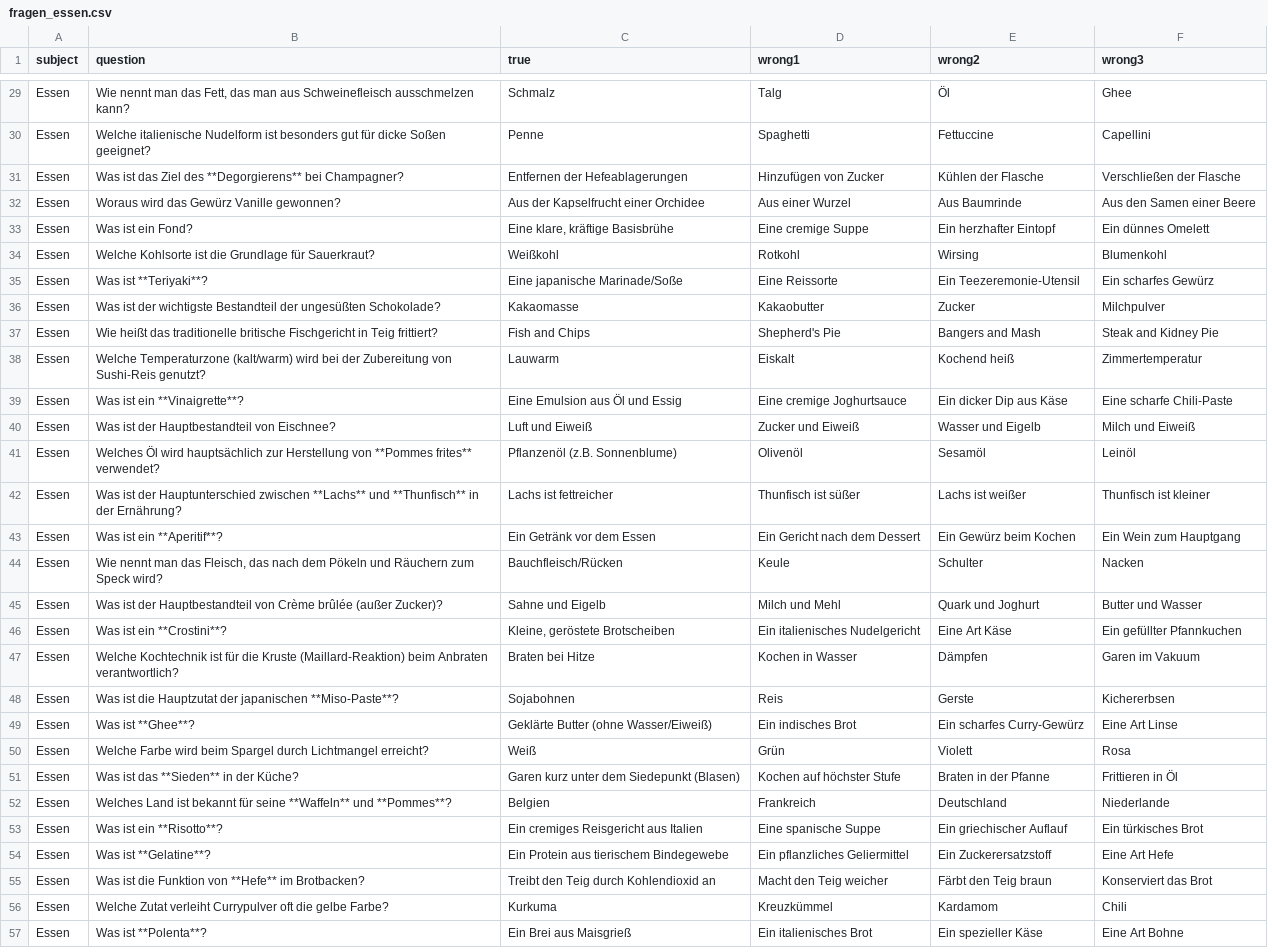
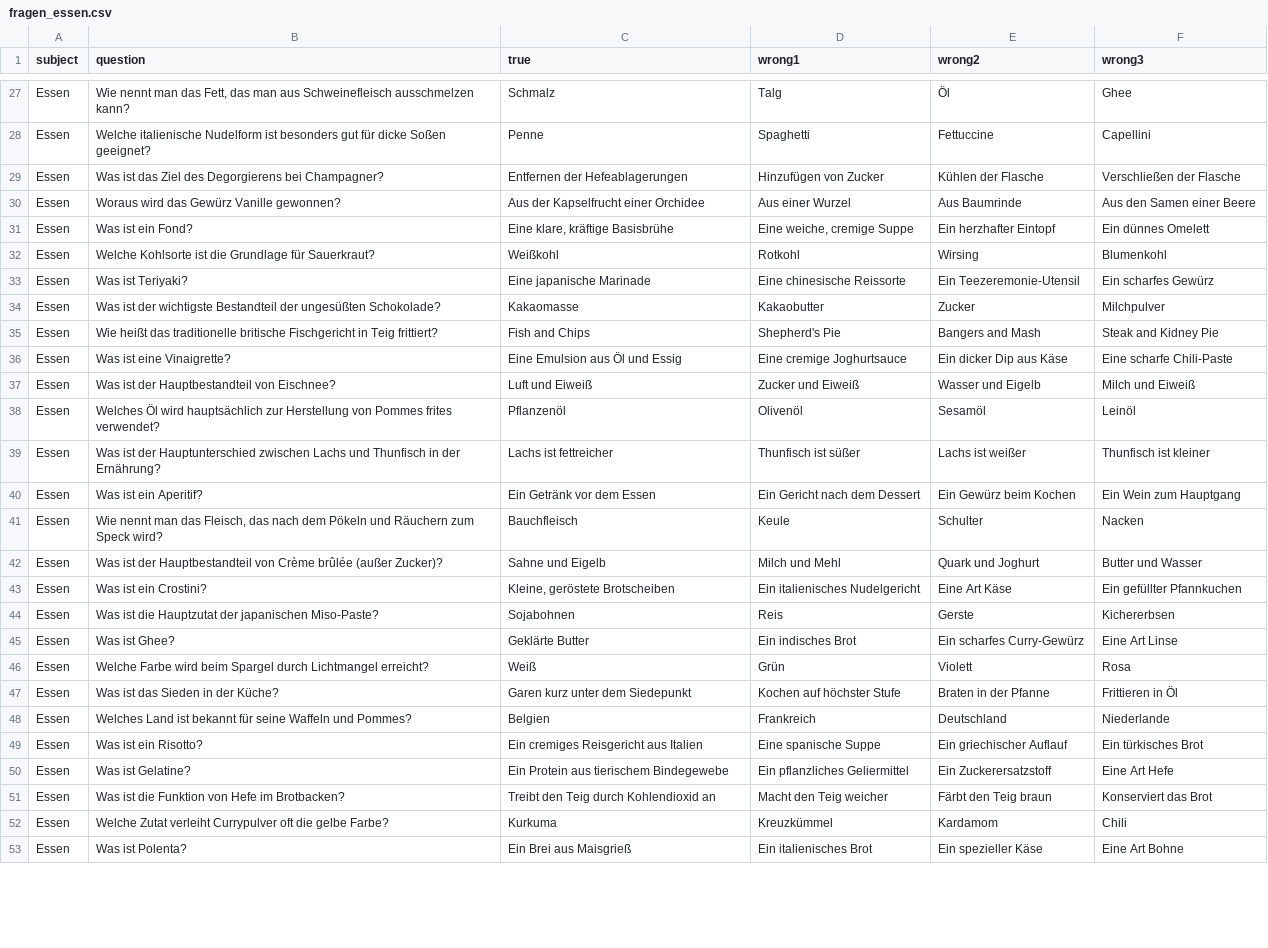
Before and after one commit to CodewithMax05/Quiz, a CSV file: csv/fragen_essen.csv, drawn as a sheet; only a part is shown, gaps mark what is left out; the diff covers the shown part only.

```diff
--- a/csv/fragen_essen.csv
+++ b/csv/fragen_essen.csv
@@ -30,28 +28,26 @@ Essen;Wie nennt man das Fett, das man aus Schweinefleisch ausschmelzen kann?;Sch
 Essen;Welche italienische Nudelform ist besonders gut für dicke Soßen geeignet?;Penne;Spaghetti;Fettuccine;Capellini
-Essen;Was ist das Ziel des **Degorgierens** bei Champagner?;Entfernen der Hefeablagerungen;Hinzufügen von Zucker;Kühlen der Flasche;Verschließen der Flasche
+Essen;Was ist das Ziel des Degorgierens bei Champagner?;Entfernen der Hefeablagerungen;Hinzufügen von Zucker;Kühlen der Flasche;Verschließen der Flasche
 Essen;Woraus wird das Gewürz Vanille gewonnen?;Aus der Kapselfrucht einer Orchidee;Aus einer Wurzel;Aus Baumrinde;Aus den Samen einer Beere
-Essen;Was ist ein Fond?;Eine klare, kräftige Basisbrühe;Eine cremige Suppe;Ein herzhafter Eintopf;Ein dünnes Omelett
+Essen;Was ist ein Fond?;Eine klare, kräftige Basisbrühe;Eine weiche, cremige Suppe;Ein herzhafter Eintopf;Ein dünnes Omelett
 Essen;Welche Kohlsorte ist die Grundlage für Sauerkraut?;Weißkohl;Rotkohl;Wirsing;Blumenkohl
-Essen;Was ist **Teriyaki**?;Eine japanische Marinade/Soße;Eine Reissorte;Ein Teezeremonie-Utensil;Ein scharfes Gewürz
+Essen;Was ist Teriyaki?;Eine japanische Marinade;Eine chinesische Reissorte;Ein Teezeremonie-Utensil;Ein scharfes Gewürz
 Essen;Was ist der wichtigste Bestandteil der ungesüßten Schokolade?;Kakaomasse;Kakaobutter;Zucker;Milchpulver
 Essen;Wie heißt das traditionelle britische Fischgericht in Teig frittiert?;Fish and Chips;Shepherd's Pie;Bangers and Mash;Steak and Kidney Pie
-Essen;Welche Temperaturzone (kalt/warm) wird bei der Zubereitung von Sushi-Reis genutzt?;Lauwarm;Eiskalt;Kochend heiß;Zimmertemperatur
-Essen;Was ist ein **Vinaigrette**?;Eine Emulsion aus Öl und Essig;Eine cremige Joghurtsauce;Ein dicker Dip aus Käse;Eine scharfe Chili-Paste
+Essen;Was ist eine Vinaigrette?;Eine Emulsion aus Öl und Essig;Eine cremige Joghurtsauce;Ein dicker Dip aus Käse;Eine scharfe Chili-Paste
 Essen;Was ist der Hauptbestandteil von Eischnee?;Luft und Eiweiß;Zucker und Eiweiß;Wasser und Eigelb;Milch und Eiweiß
-Essen;Welches Öl wird hauptsächlich zur Herstellung von **Pommes frites** verwendet?;Pflanzenöl (z.B. Sonnenblume);Olivenöl;Sesamöl;Leinöl
-Essen;Was ist der Hauptunterschied zwischen **Lachs** und **Thunfisch** in der Ernährung?;Lachs ist fettreicher;Thunfisch ist süßer;Lachs ist weißer;Thunfisch ist kleiner
-Essen;Was ist ein **Aperitif**?;Ein Getränk vor dem Essen;Ein Gericht nach dem Dessert;Ein Gewürz beim Kochen;Ein Wein zum Hauptgang
-Essen;Wie nennt man das Fleisch, das nach dem Pökeln und Räuchern zum Speck wird?;Bauchfleisch/Rücken;Keule;Schulter;Nacken
+Essen;Welches Öl wird hauptsächlich zur Herstellung von Pommes frites verwendet?;Pflanzenöl;Olivenöl;Sesamöl;Leinöl
+Essen;Was ist der Hauptunterschied zwischen Lachs und Thunfisch in der Ernährung?;Lachs ist fettreicher;Thunfisch ist süßer;Lachs ist weißer;Thunfisch ist kleiner
+Essen;Was ist ein Aperitif?;Ein Getränk vor dem Essen;Ein Gericht nach dem Dessert;Ein Gewürz beim Kochen;Ein Wein zum Hauptgang
+Essen;Wie nennt man das Fleisch, das nach dem Pökeln und Räuchern zum Speck wird?;Bauchfleisch;Keule;Schulter;Nacken
 Essen;Was ist der Hauptbestandteil von Crème brûlée (außer Zucker)?;Sahne und Eigelb;Milch und Mehl;Quark und Joghurt;Butter und Wasser
-Essen;Was ist ein **Crostini**?;Kleine, geröstete Brotscheiben;Ein italienisches Nudelgericht;Eine Art Käse;Ein gefüllter Pfannkuchen
-Essen;Welche Kochtechnik ist für die Kruste (Maillard-Reaktion) beim Anbraten verantwortlich?;Braten bei Hitze;Kochen in Wasser;Dämpfen;Garen im Vakuum
-Essen;Was ist die Hauptzutat der japanischen **Miso-Paste**?;Sojabohnen;Reis;Gerste;Kichererbsen
-Essen;Was ist **Ghee**?;Geklärte Butter (ohne Wasser/Eiweiß);Ein indisches Brot;Ein scharfes Curry-Gewürz;Eine Art Linse
+Essen;Was ist ein Crostini?;Kleine, geröstete Brotscheiben;Ein italienisches Nudelgericht;Eine Art Käse;Ein gefüllter Pfannkuchen
+Essen;Was ist die Hauptzutat der japanischen Miso-Paste?;Sojabohnen;Reis;Gerste;Kichererbsen
+Essen;Was ist Ghee?;Geklärte Butter;Ein indisches Brot;Ein scharfes Curry-Gewürz;Eine Art Linse
 Essen;Welche Farbe wird beim Spargel durch Lichtmangel erreicht?;Weiß;Grün;Violett;Rosa
-Essen;Was ist das **Sieden** in der Küche?;Garen kurz unter dem Siedepunkt (Blasen);Kochen auf höchster Stufe;Braten in der Pfanne;Frittieren in Öl
-Essen;Welches Land ist bekannt für seine **Waffeln** und **Pommes**?;Belgien;Frankreich;Deutschland;Niederlande
-Essen;Was ist ein **Risotto**?;Ein cremiges Reisgericht aus Italien;Eine spanische Suppe;Ein griechischer Auflauf;Ein türkisches Brot
-Essen;Was ist **Gelatine**?;Ein Protein aus tierischem Bindegewebe;Ein pflanzliches Geliermittel;Ein Zuckerersatzstoff;Eine Art Hefe
-Essen;Was ist die Funktion von **Hefe** im Brotbacken?;Treibt den Teig durch Kohlendioxid an;Macht den Teig weicher;Färbt den Teig braun;Konserviert das Brot
+Essen;Was ist das Sieden in der Küche?;Garen kurz unter dem Siedepunkt;Kochen auf höchster Stufe;Braten in der Pfanne;Frittieren in Öl
+Essen;Welches Land ist bekannt für seine Waffeln und Pommes?;Belgien;Frankreich;Deutschland;Niederlande
+Essen;Was ist ein Risotto?;Ein cremiges Reisgericht aus Italien;Eine spanische Suppe;Ein griechischer Auflauf;Ein türkisches Brot
+Essen;Was ist Gelatine?;Ein Protein aus tierischem Bindegewebe;Ein pflanzliches Geliermittel;Ein Zuckerersatzstoff;Eine Art Hefe
+Essen;Was ist die Funktion von Hefe im Brotbacken?;Treibt den Teig durch Kohlendioxid an;Macht den Teig weicher;Färbt den Teig braun;Konserviert das Brot
 Essen;Welche Zutat verleiht Currypulver oft die gelbe Farbe?;Kurkuma;Kreuzkümmel;Kardamom;Chili
-Essen;Was ist **Polenta**?;Ein Brei aus Maisgrieß;Ein italienisches Brot;Ein spezieller Käse;Eine Art Bohne
+Essen;Was ist Polenta?;Ein Brei aus Maisgrieß;Ein italienisches Brot;Ein spezieller Käse;Eine Art Bohne
```
Also changed, not shown: 11 removed rows and 95 edited cells elsewhere in this file.
